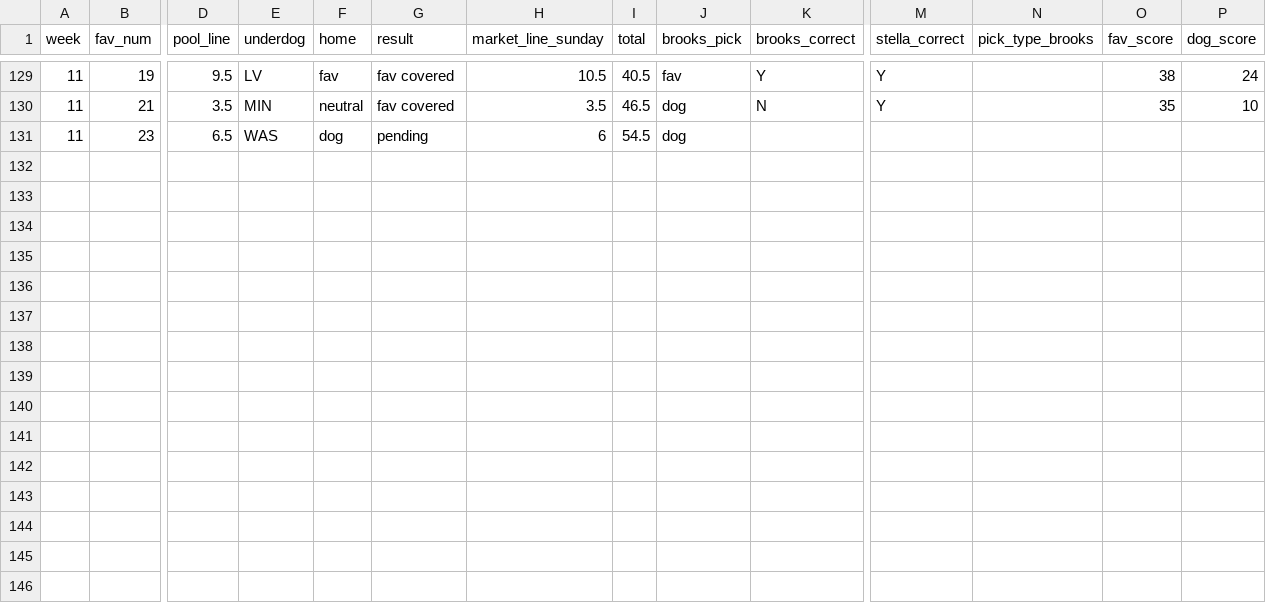
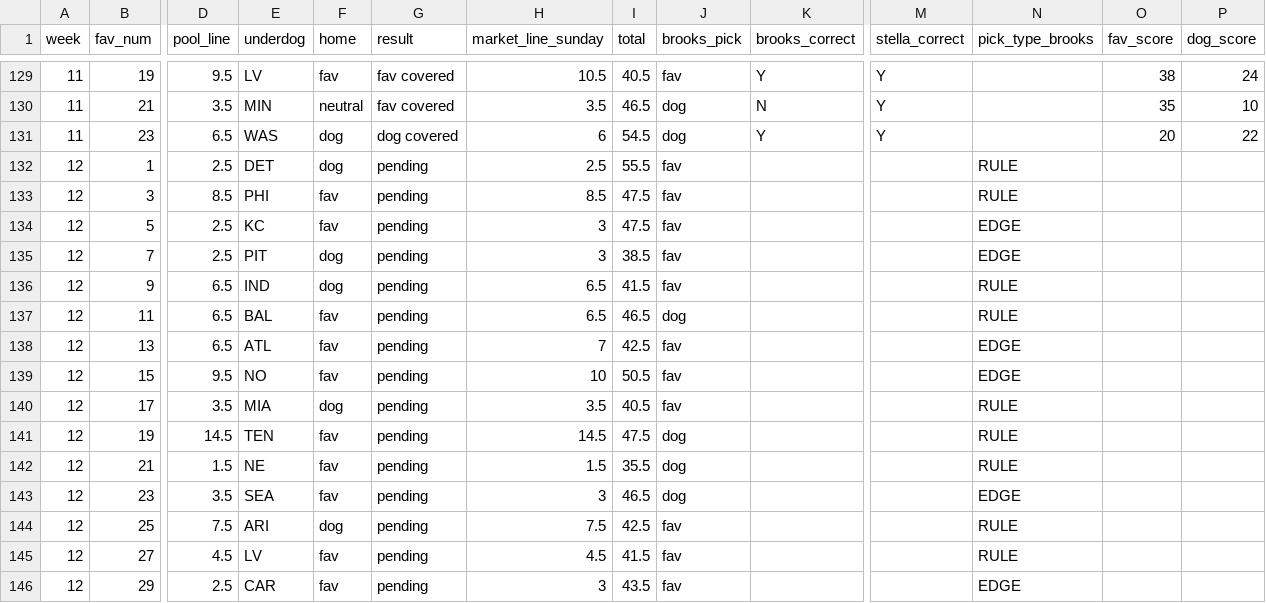
Before and after one commit to ScorpsBaseballJB3/nflpool, a CSV file: data/games.csv, drawn as a sheet; only a part is shown, gaps mark what is left out; rows hold the shown columns only; the diff names each change by its address in the sheet, - before the commit and + after, or states it on an @@ line.

```diff
--- a/data/games.csv
+++ b/data/games.csv
-G131 (result): pending
+G131 (result): dog covered
-K131 (brooks_correct): (empty)
+K131 (brooks_correct): Y
-M131 (stella_correct): (empty)
+M131 (stella_correct): Y
-O131 (fav_score): (empty)
+O131 (fav_score): 20
-P131 (dog_score): (empty)
+P131 (dog_score): 22
+row 132: 12 | 1 | 2.5 | DET | dog | pending | 2.5 | 55.5 | fav |  |  | RULE
+row 133: 12 | 3 | 8.5 | PHI | fav | pending | 8.5 | 47.5 | fav |  |  | RULE
+row 134: 12 | 5 | 2.5 | KC | fav | pending | 3 | 47.5 | fav |  |  | EDGE
+row 135: 12 | 7 | 2.5 | PIT | dog | pending | 3 | 38.5 | fav |  |  | EDGE
+row 136: 12 | 9 | 6.5 | IND | dog | pending | 6.5 | 41.5 | fav |  |  | RULE
+row 137: 12 | 11 | 6.5 | BAL | fav | pending | 6.5 | 46.5 | dog |  |  | RULE
+row 138: 12 | 13 | 6.5 | ATL | fav | pending | 7 | 42.5 | fav |  |  | EDGE
+row 139: 12 | 15 | 9.5 | NO | fav | pending | 10 | 50.5 | fav |  |  | EDGE
+row 140: 12 | 17 | 3.5 | MIA | dog | pending | 3.5 | 40.5 | fav |  |  | RULE
+row 141: 12 | 19 | 14.5 | TEN | fav | pending | 14.5 | 47.5 | dog |  |  | RULE
+row 142: 12 | 21 | 1.5 | NE | fav | pending | 1.5 | 35.5 | dog |  |  | RULE
+row 143: 12 | 23 | 3.5 | SEA | fav | pending | 3 | 46.5 | dog |  |  | EDGE
+row 144: 12 | 25 | 7.5 | ARI | dog | pending | 7.5 | 42.5 | fav |  |  | RULE
+row 145: 12 | 27 | 4.5 | LV | fav | pending | 4.5 | 41.5 | fav |  |  | RULE
+row 146: 12 | 29 | 2.5 | CAR | fav | pending | 3 | 43.5 | fav |  |  | EDGE
```
Also changed, not shown: 2 other files.
